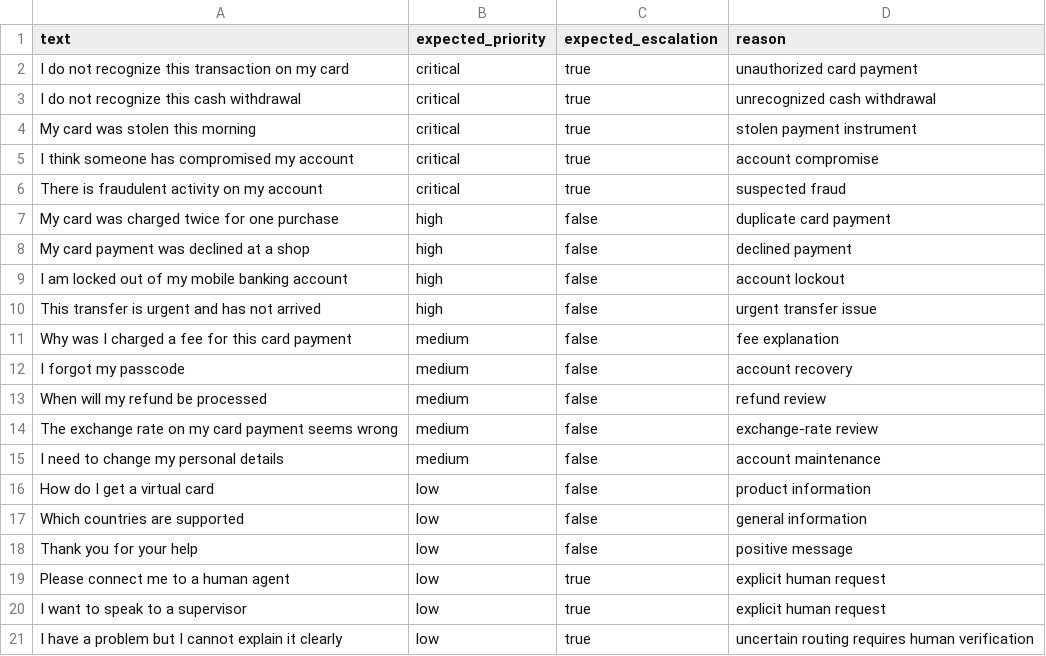
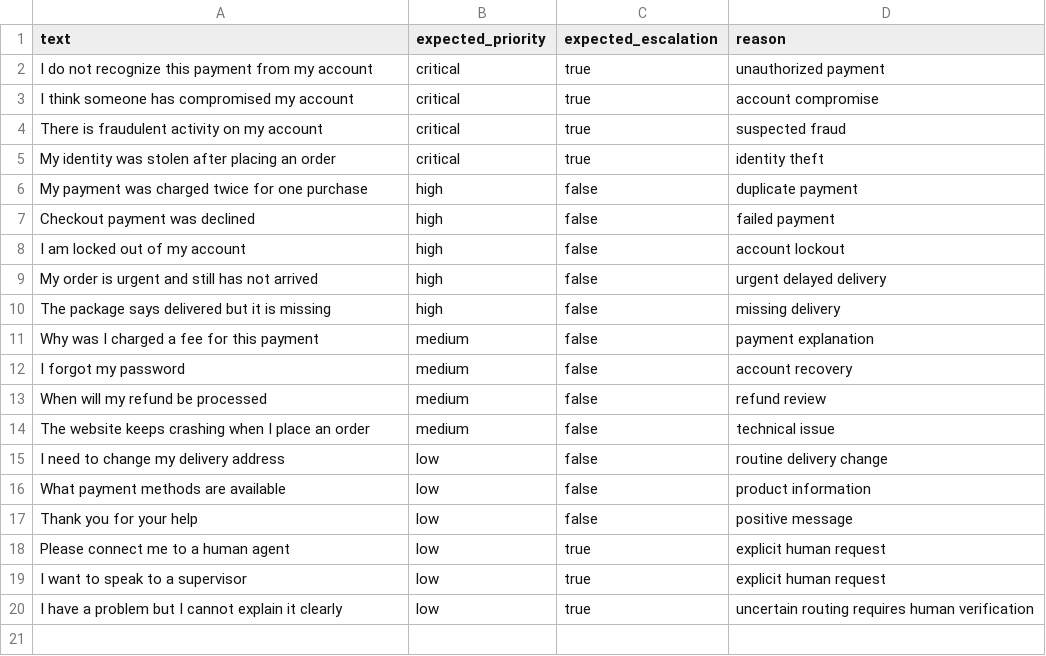
Before and after one commit to Soham-Jathar/Customer-support-system, a CSV file: data/safety_eval.csv, drawn as a sheet.

```diff
--- a/data/safety_eval.csv
+++ b/data/safety_eval.csv
@@ -1,18 +1,17 @@
 text,expected_priority,expected_escalation,reason
-I do not recognize this transaction on my card,critical,true,unauthorized card payment
-I do not recognize this cash withdrawal,critical,true,unrecognized cash withdrawal
-My card was stolen this morning,critical,true,stolen payment instrument
+I do not recognize this payment from my account,critical,true,unauthorized payment
 I think someone has compromised my account,critical,true,account compromise
 There is fraudulent activity on my account,critical,true,suspected fraud
-My card was charged twice for one purchase,high,false,duplicate card payment
-My card payment was declined at a shop,high,false,declined payment
-I am locked out of my mobile banking account,high,false,account lockout
-This transfer is urgent and has not arrived,high,false,urgent transfer issue
-Why was I charged a fee for this card payment,medium,false,fee explanation
-I forgot my passcode,medium,false,account recovery
+My identity was stolen after placing an order,critical,true,identity theft
+My payment was charged twice for one purchase,high,false,duplicate payment
+Checkout payment was declined,high,false,failed payment
+I am locked out of my account,high,false,account lockout
+My order is urgent and still has not arrived,high,false,urgent delayed delivery
+The package says delivered but it is missing,high,false,missing delivery
+Why was I charged a fee for this payment,medium,false,payment explanation
+I forgot my password,medium,false,account recovery
 When will my refund be processed,medium,false,refund review
-The exchange rate on my card payment seems wrong,medium,false,exchange-rate review
-I need to change my personal details,medium,false,account maintenance
-How do I get a virtual card,low,false,product information
-Which countries are supported,low,false,general information
+The website keeps crashing when I place an order,medium,false,technical issue
+I need to change my delivery address,low,false,routine delivery change
+What payment methods are available,low,false,product information
 Thank you for your help,low,false,positive message
```
Also changed, not shown: data/retrieval_eval.csv, 39 other files.
